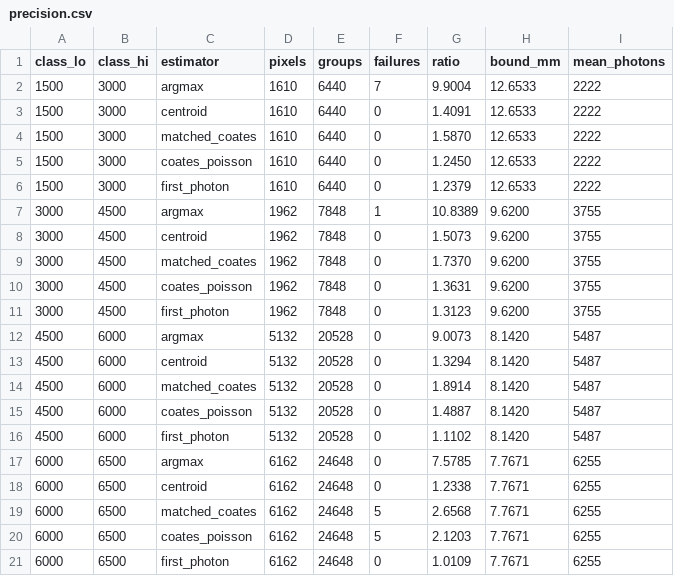
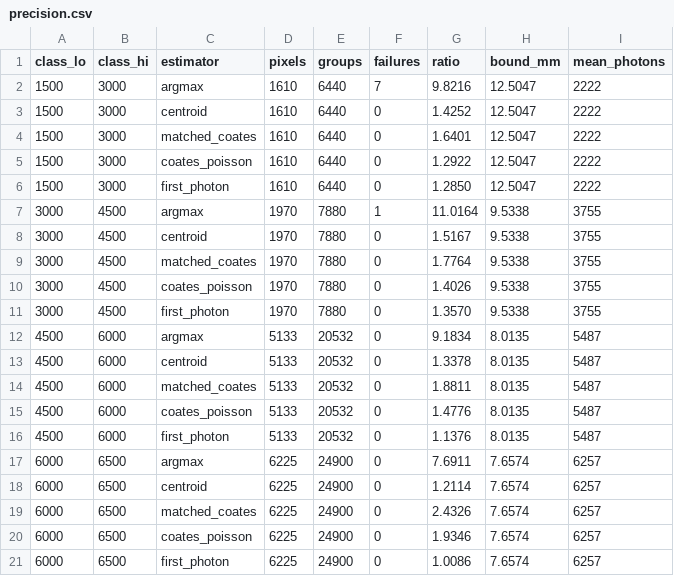
Before and after one commit to andrealo20/photon-counting-lidar, a CSV file: docs/real/precision.csv, drawn as a sheet; only a part is shown; the diff covers the shown part only.

```diff
--- a/docs/real/precision.csv
+++ b/docs/real/precision.csv
@@ -1,21 +1,21 @@
 class_lo,class_hi,estimator,pixels,groups,failures,ratio,bound_mm,mean_photons
-1500,3000,argmax,1610,6440,7,9.9004,12.6533,2222
-1500,3000,centroid,1610,6440,0,1.4091,12.6533,2222
-1500,3000,matched_coates,1610,6440,0,1.5870,12.6533,2222
-1500,3000,coates_poisson,1610,6440,0,1.2450,12.6533,2222
-1500,3000,first_photon,1610,6440,0,1.2379,12.6533,2222
-3000,4500,argmax,1962,7848,1,10.8389,9.6200,3755
-3000,4500,centroid,1962,7848,0,1.5073,9.6200,3755
-3000,4500,matched_coates,1962,7848,0,1.7370,9.6200,3755
-3000,4500,coates_poisson,1962,7848,0,1.3631,9.6200,3755
-3000,4500,first_photon,1962,7848,0,1.3123,9.6200,3755
-4500,6000,argmax,5132,20528,0,9.0073,8.1420,5487
-4500,6000,centroid,5132,20528,0,1.3294,8.1420,5487
-4500,6000,matched_coates,5132,20528,0,1.8914,8.1420,5487
-4500,6000,coates_poisson,5132,20528,0,1.4887,8.1420,5487
-4500,6000,first_photon,5132,20528,0,1.1102,8.1420,5487
-6000,6500,argmax,6162,24648,0,7.5785,7.7671,6255
-6000,6500,centroid,6162,24648,0,1.2338,7.7671,6255
-6000,6500,matched_coates,6162,24648,5,2.6568,7.7671,6255
-6000,6500,coates_poisson,6162,24648,5,2.1203,7.7671,6255
-6000,6500,first_photon,6162,24648,0,1.0109,7.7671,6255
+1500,3000,argmax,1610,6440,7,9.8216,12.5047,2222
+1500,3000,centroid,1610,6440,0,1.4252,12.5047,2222
+1500,3000,matched_coates,1610,6440,0,1.6401,12.5047,2222
+1500,3000,coates_poisson,1610,6440,0,1.2922,12.5047,2222
+1500,3000,first_photon,1610,6440,0,1.2850,12.5047,2222
+3000,4500,argmax,1970,7880,1,11.0164,9.5338,3755
+3000,4500,centroid,1970,7880,0,1.5167,9.5338,3755
+3000,4500,matched_coates,1970,7880,0,1.7764,9.5338,3755
+3000,4500,coates_poisson,1970,7880,0,1.4026,9.5338,3755
+3000,4500,first_photon,1970,7880,0,1.3570,9.5338,3755
+4500,6000,argmax,5133,20532,0,9.1834,8.0135,5487
+4500,6000,centroid,5133,20532,0,1.3378,8.0135,5487
+4500,6000,matched_coates,5133,20532,0,1.8811,8.0135,5487
+4500,6000,coates_poisson,5133,20532,0,1.4776,8.0135,5487
+4500,6000,first_photon,5133,20532,0,1.1376,8.0135,5487
+6000,6500,argmax,6225,24900,0,7.6911,7.6574,6257
+6000,6500,centroid,6225,24900,0,1.2114,7.6574,6257
+6000,6500,matched_coates,6225,24900,0,2.4326,7.6574,6257
+6000,6500,coates_poisson,6225,24900,0,1.9346,7.6574,6257
+6000,6500,first_photon,6225,24900,0,1.0086,7.6574,6257
```
Also changed, not shown: 27 edited cells elsewhere in this file, docs/real/livox.csv, 6 other files.
